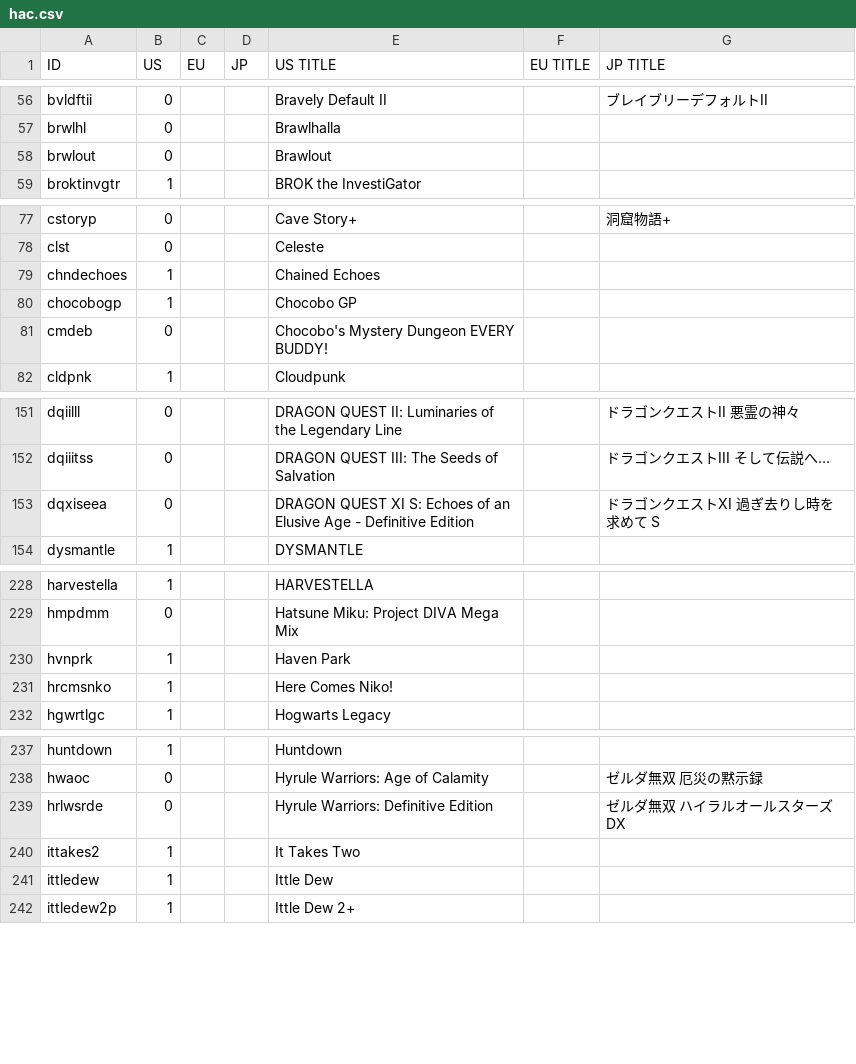
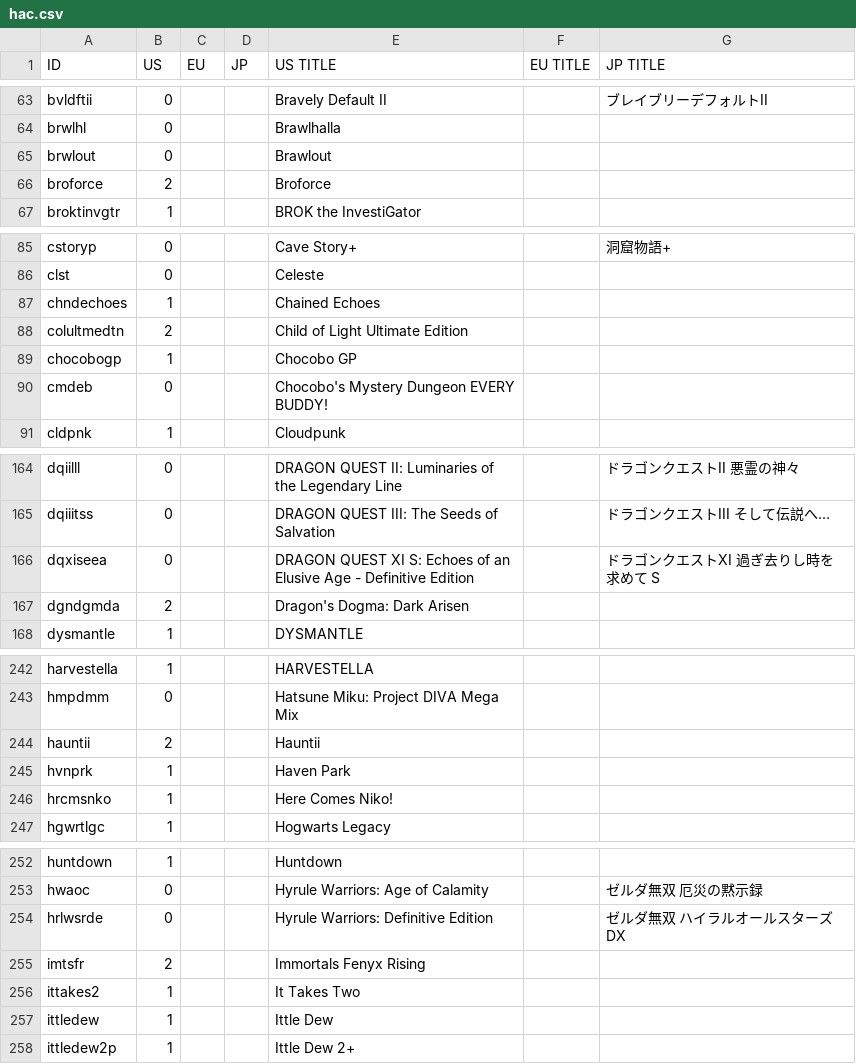
Before and after one commit to ninstar/Rich-Presence-U-DB, a CSV file: titles/hac.csv, drawn as a sheet; only a part is shown, gaps mark what is left out; the diff covers the shown part only; the diff names each change by its address in the sheet, - before the commit and + after, or states it on an @@ line.

Commit message:
Added 30+ Nintendo Switch titles
13 Sentinels: Aegis Rim
Axiom Verge
Axiom Verge 2
Blasphemous
Blasphemous 2
BLAZBLUE CENTRALFICTION Special Edition
BLAZBLUE CROSS TAG BATTLE
Broforce
Child of Light Ultimate Edition
Darksiders Genesis
Darksiders II Deathinitive Edition
Darksiders III
Darksiders Warmastered Edition
Dragon's Dogma: Dark Arisen
Hauntii
Immortals Fenyx Rising
Luigi’s Mansion 2 HD
Muse Dash
NARUTO SHIPPUDEN: Ultimate Ninja STORM 2
NARUTO SHIPPUDEN: Ultimate Ninja STORM 3 Full Burst
NARUTO SHIPPUDEN: Ultimate Ninja STORM 4 ROAD TO BORUTO
NARUTO SHIPPUDEN: Ultimate Ninja Storm Trilogy
NARUTO X BORUTO Ultimate Ninja STORM CONNECTIONS
NARUTO: Ultimate Ninja STORM
Outlast 2
Pocket Card Jockey: Ride On!
Sayonara Wild Hearts
STAR WARS: Hunters
Subnautica
Tales of Vesperia: Definitive Edition
Teenage Mutant Ninja Turtles: Shredder's Revenge
Teenage Mutant Ninja Turtles: The Cowabunga Collection
Wolfenstein II: The New Colossus
Wolfenstein: Youngblood

```diff
--- a/titles/hac.csv
+++ b/titles/hac.csv
+row 66: broforce | 2 |  |  | Broforce
+row 88: colultmedtn | 2 |  |  | Child of Light Ultimate Edition
+row 167: dgndgmda | 2 |  |  | Dragon's Dogma: Dark Arisen
+row 244: hauntii | 2 |  |  | Hauntii
+row 255: imtsfr | 2 |  |  | Immortals Fenyx Rising
```
Also changed, not shown: 29 added rows and 1 edited cell elsewhere in this file.
